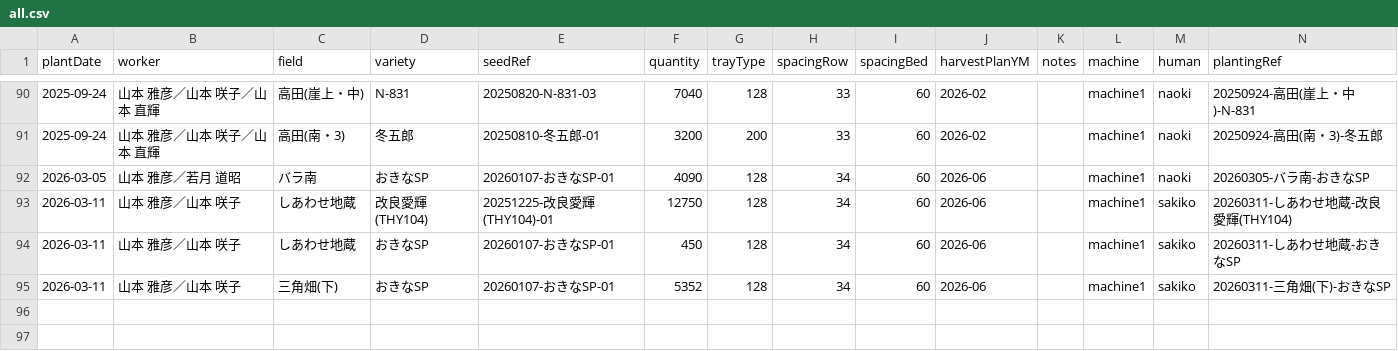
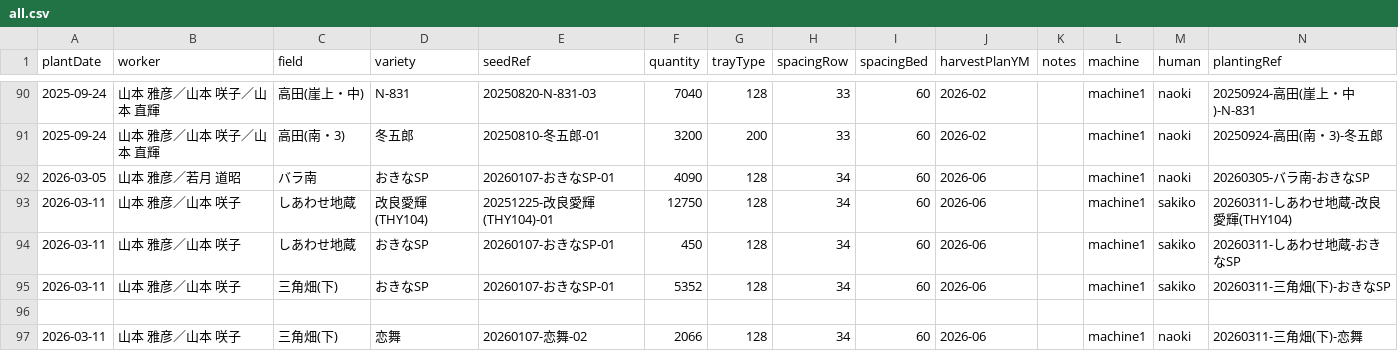
Before and after one commit to yamamoto-to-farm/yamamoto-farm-log, a CSV file: logs/planting/all.csv, drawn as a sheet; only a part is shown, gaps mark what is left out; the diff names each change by its address in the sheet, - before the commit and + after, or states it on an @@ line.

```diff
--- a/logs/planting/all.csv
+++ b/logs/planting/all.csv
+row 96: (empty)
+row 97: 2026-03-11 | 山本 雅彦／山本 咲子 | 三角畑(下) | 恋舞 | 20260107-恋舞-02 | 2066 | 128 | 34 | 60 | 2026-06 |  | machine1 | naoki | 20260311-三角畑(下)-恋舞
```
Also changed, not shown: 1 other file.
